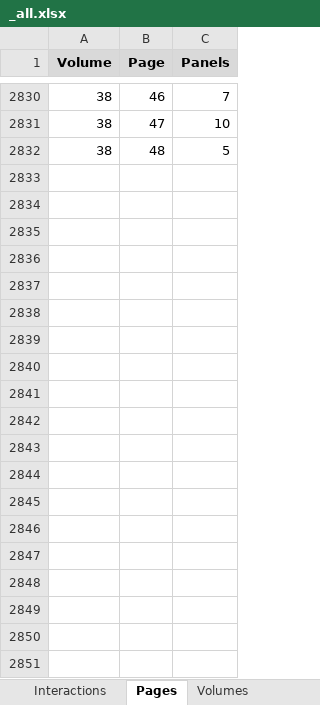
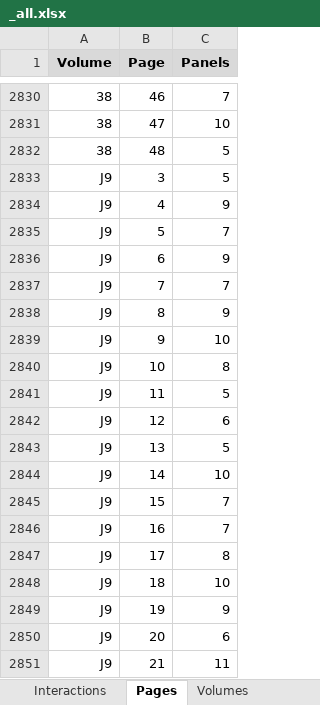
Before and after one commit to CompNet/NaNet, an Excel workbook: data/Thorgal/_all.xlsx, sheet Pages, drawn as a sheet; only a part is shown, gaps mark what is left out; values as stored, in another font and other column widths than the file's, no borders; the diff covers the shown part only; the diff names each change by its address in the sheet, - before the commit and + after, or states it on an @@ line.

```diff
--- a/data/Thorgal/_all.xlsx (sheet Pages)
+++ b/data/Thorgal/_all.xlsx (sheet Pages)
+row 2833: J9 | 3 | 5
+row 2834: J9 | 4 | 9
+row 2835: J9 | 5 | 7
+row 2836: J9 | 6 | 9
+row 2837: J9 | 7 | 7
+row 2838: J9 | 8 | 9
+row 2839: J9 | 9 | 10
+row 2840: J9 | 10 | 8
+row 2841: J9 | 11 | 5
+row 2842: J9 | 12 | 6
+row 2843: J9 | 13 | 5
+row 2844: J9 | 14 | 10
+row 2845: J9 | 15 | 7
+row 2846: J9 | 16 | 7
+row 2847: J9 | 17 | 8
+row 2848: J9 | 18 | 10
+row 2849: J9 | 19 | 9
+row 2850: J9 | 20 | 6
+row 2851: J9 | 21 | 11
```
Also changed, not shown: 27 added rows elsewhere in this sheet, sheet Interactions, sheet Characters, sheet Volumes, 4 other files.
